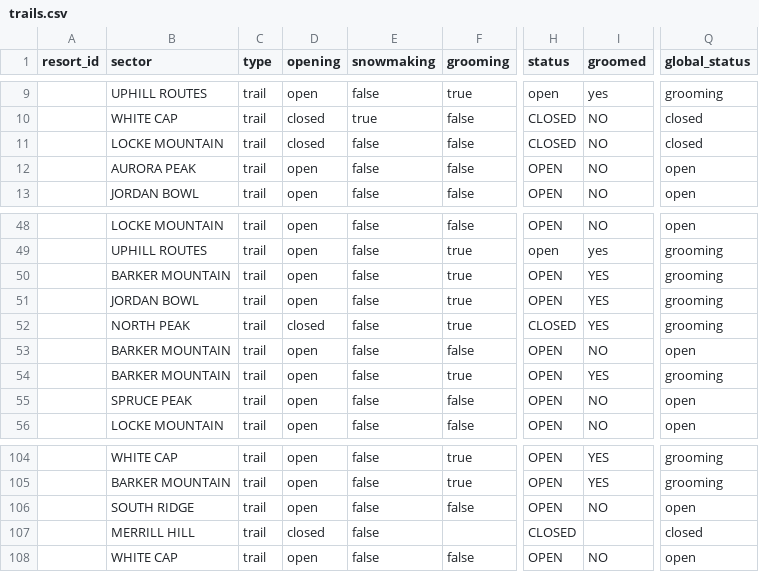
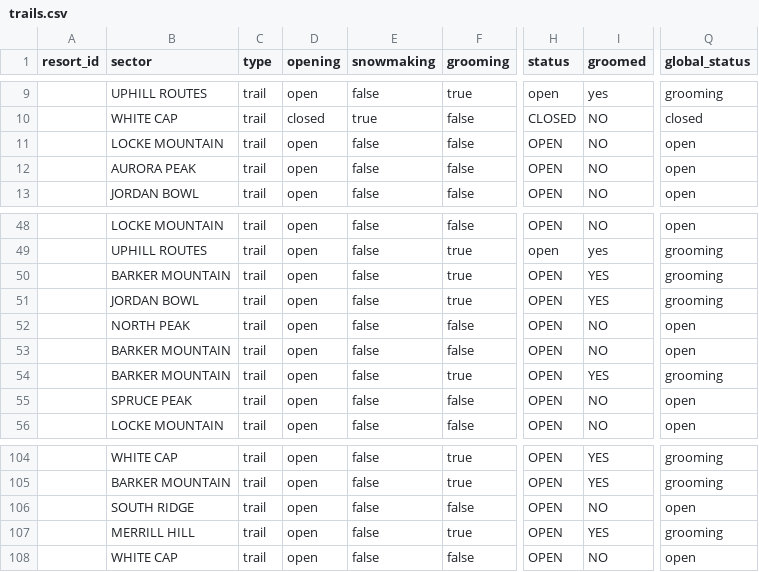
Before and after one commit to abkfenris/SundayRiverConditions, a CSV file: trails.csv, drawn as a sheet; only a part is shown, gaps mark what is left out; the diff names each change by its address in the sheet, - before the commit and + after, or states it on an @@ line.

```diff
--- a/trails.csv
+++ b/trails.csv
-D11 (opening): closed
+D11 (opening): open
-H11 (status): CLOSED
+H11 (status): OPEN
-Q11 (global_status): closed
+Q11 (global_status): open
-D52 (opening): closed
+D52 (opening): open
-F52 (grooming): true
+F52 (grooming): false
-H52 (status): CLOSED
+H52 (status): OPEN
-I52 (groomed): YES
+I52 (groomed): NO
-Q52 (global_status): grooming
+Q52 (global_status): open
-D107 (opening): closed
+D107 (opening): open
-F107 (grooming): (empty)
+F107 (grooming): true
-H107 (status): CLOSED
+H107 (status): OPEN
-I107 (groomed): (empty)
+I107 (groomed): YES
-Q107 (global_status): closed
+Q107 (global_status): grooming
```
